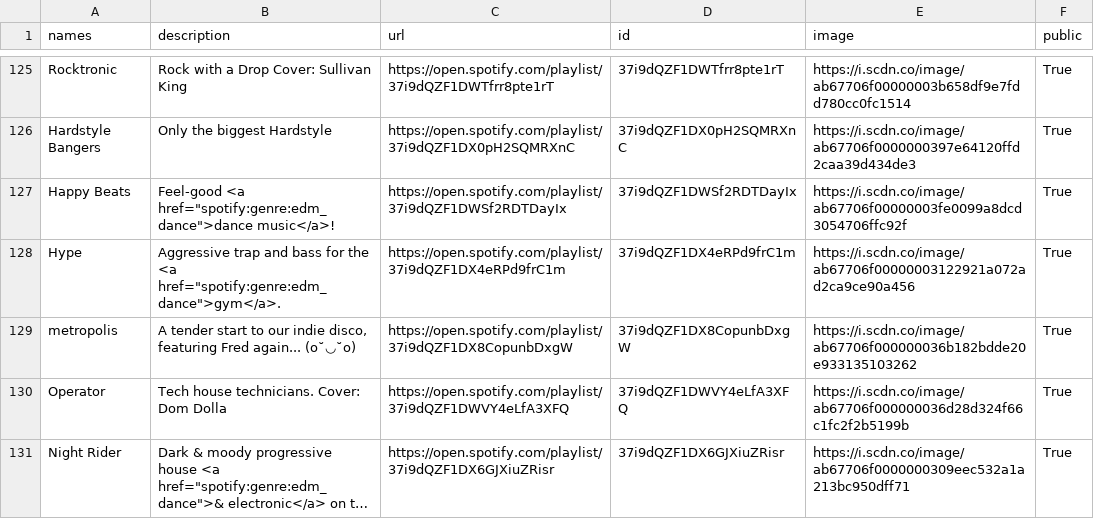
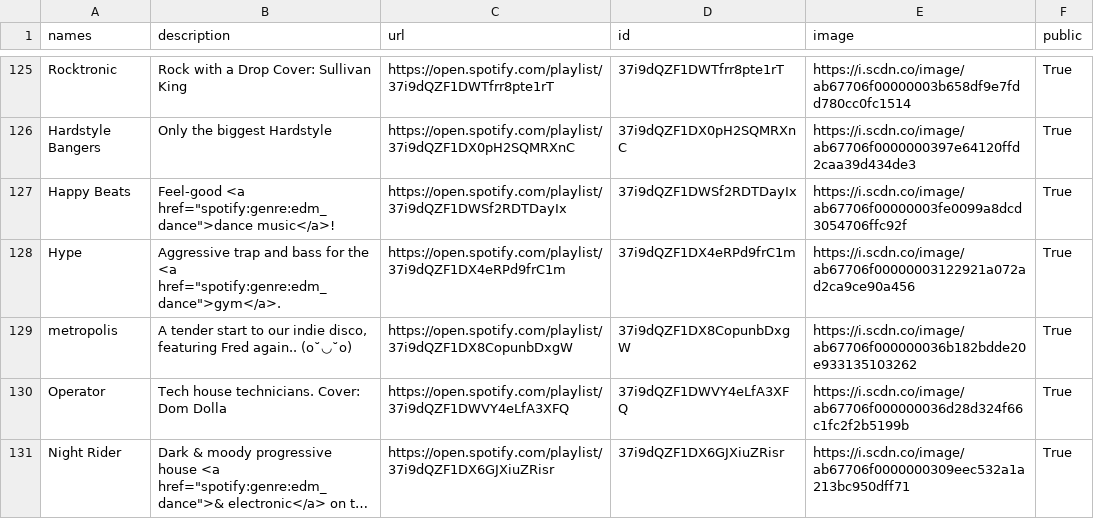
Before and after one commit to GrAMATO/Spotify_final, a CSV file: Testfolder/data_playlists.csv, drawn as a sheet; only a part is shown, gaps mark what is left out; long unchanged cells end in ….

Commit message:
update

```diff
--- a/Testfolder/data_playlists.csv
+++ b/Testfolder/data_playlists.csv
@@ -132,3 +132,3 @@ Happy Beats,"Feel-good <a href=""spotify:genre:edm_dance"">dance music</a>!",htt
 Hype,"Aggressive trap and bass for the <a href=""spotify:genre:edm_dance"">gym</a>.",https://open.spotify.com/playlist/37i9dQZF1DX4eRPd9frC1m,37i9dQZF1DX4eRPd9frC1m,https://i.scdn.co/image/ab67706f00000003122921a072ad2ca9ce90a456,True
-metropolis,"A tender start to our indie disco, featuring Fred again... (o˘◡˘o)",https://open.spotify.com/playlist/37i9dQZF1DX8CopunbDxgW,37i9dQZF1DX8CopunbDxgW,https://i.scdn.co/image/ab67706f000000036b182bdde20e933135103262,True
+metropolis,"A tender start to our indie disco, featuring Fred again.. (o˘◡˘o)",https://open.spotify.com/playlist/37i9dQZF1DX8CopunbDxgW,37i9dQZF1DX8CopunbDxgW,https://i.scdn.co/image/ab67706f000000036b182bdde20e933135103262,True
 Operator,Tech house technicians. Cover: Dom Dolla ,https://open.spotify.com/playlist/37i9dQZF1DWVY4eLfA3XFQ,37i9dQZF1DWVY4eLfA3XFQ,https://i.scdn.co/image/ab67706f000000036d28d324f66c1fc2f2b5199b,True
```
